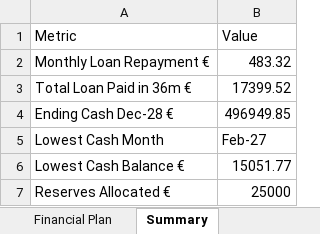
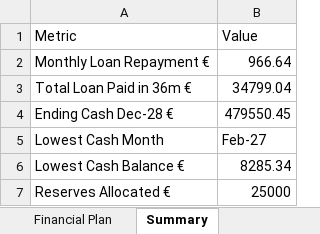
Before and after one commit to fizzy2562/ConsultantCloud.io-Funding, an Excel workbook: public/data/consultantcloud_36m_financial_plan.xlsx, sheet Summary, drawn as a sheet; values as stored, in another font and other column widths than the file's, no borders; the diff names each change by its address in the sheet, - before the commit and + after, or states it on an @@ line.

```diff
--- a/public/data/consultantcloud_36m_financial_plan.xlsx (sheet Summary)
+++ b/public/data/consultantcloud_36m_financial_plan.xlsx (sheet Summary)
-B2 (Value): 483.32
+B2 (Value): 966.64
-B3 (Value): 17399.52
+B3 (Value): 34799.04
-B4 (Value): 496949.85
+B4 (Value): 479550.45
-B6 (Value): 15051.77
+B6 (Value): 8285.34
```
Also changed, not shown: sheet Financial Plan, charts or pictures.
